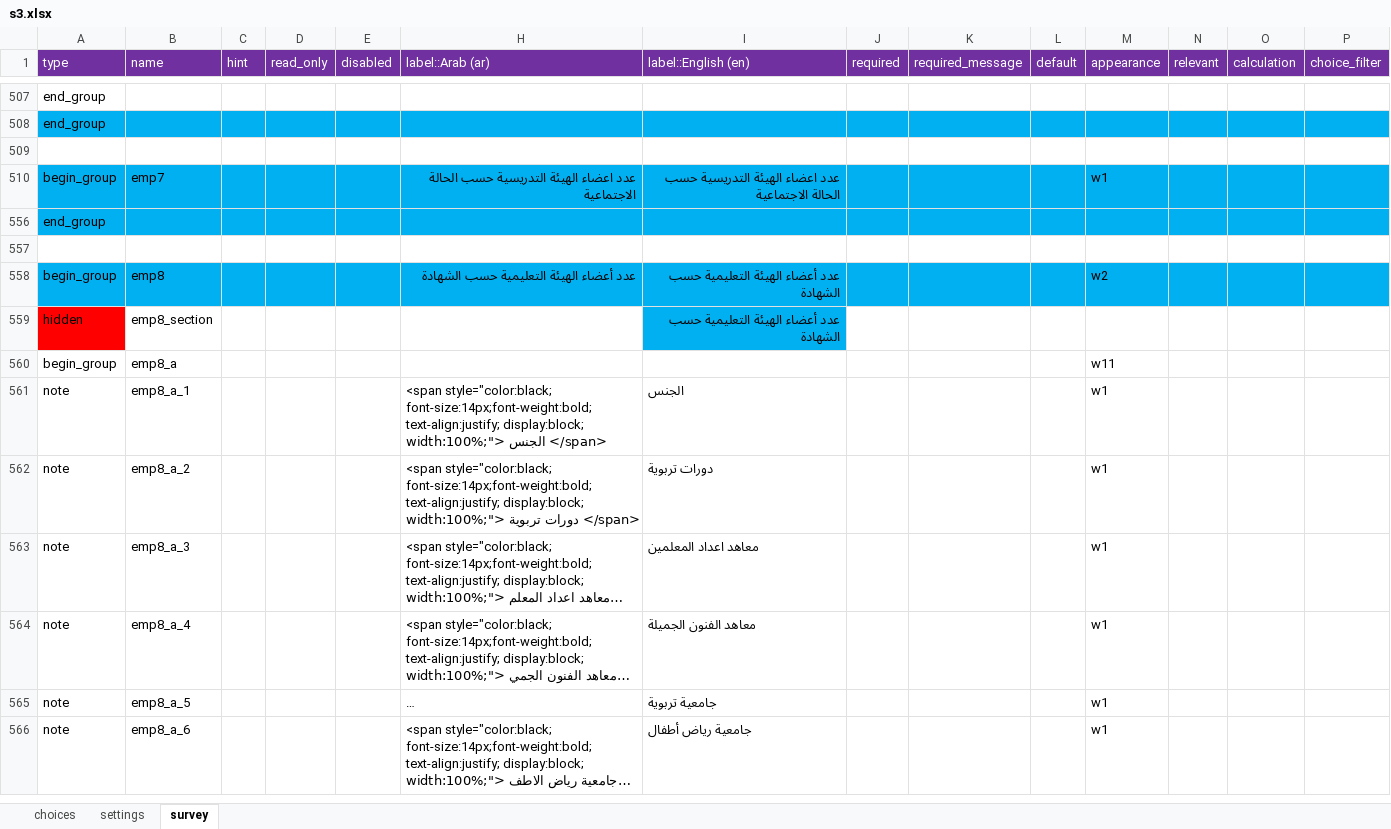
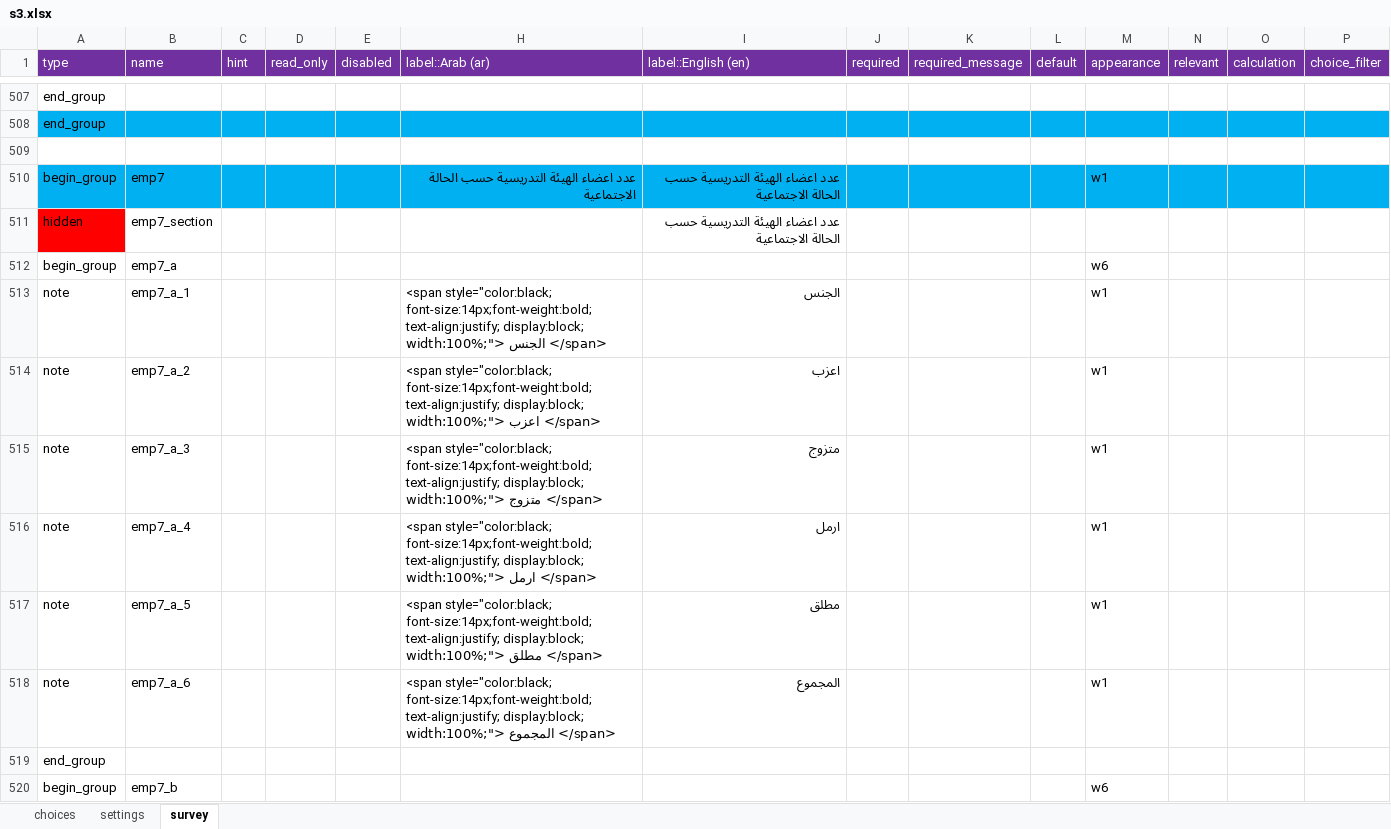
Before and after one commit to mohammed-alemara/Statistical-notebook, an Excel workbook: XLS/S3/s3.xlsx, sheet survey, drawn as a sheet; only a part is shown, gaps mark what is left out; the shorter side is filled out with more unchanged rows; long unchanged cells end in …; values as stored, in another font and other column widths than the file's, no borders; rows hold the shown columns only; the diff covers the shown part only; the diff names each change by its address in the sheet, - before the commit and + after, or states it on an @@ line.

```diff
--- a/XLS/S3/s3.xlsx (sheet survey)
+++ b/XLS/S3/s3.xlsx (sheet survey)
@@ row 511 unhidden: hidden | emp7_section |  |  |  |  | عدد اعضاء الهيئة التدريسية حسب الحالة الاجتماعية @@
@@ row 512 unhidden: begin_group | emp7_a |  |  |  |  |  |  |  |  | w6 @@
@@ row 513 unhidden: note | emp7_a_1 |  |  |  | <span style="color:black; font-size:14px;font-weight:bold; text-align:justify; display:block; width:100%;"> الجنس </span> | الجنس |  |  |  | w1 @@
@@ row 514 unhidden: note | emp7_a_2 |  |  |  | <span style="color:black; font-size:14px;font-weight:bold; text-align:justify; display:block; width:100%;"> اعزب </span> | اعزب |  |  |  | w1 @@
@@ row 515 unhidden: note | emp7_a_3 |  |  |  | <span style="color:black; font-size:14px;font-weight:bold; text-align:justify; display:block; width:100%;"> متزوج </span> | متزوج |  |  |  | w1 @@
@@ row 516 unhidden: note | emp7_a_4 |  |  |  | <span style="color:black; font-size:14px;font-weight:bold; text-align:justify; display:block; width:100%;"> ارمل </span> | ارمل |  |  |  | w1 @@
@@ row 517 unhidden: note | emp7_a_5 |  |  |  | <span style="color:black; font-size:14px;font-weight:bold; text-align:justify; display:block; width:100%;"> مطلق </span> | مطلق |  |  |  | w1 @@
@@ row 518 unhidden: note | emp7_a_6 |  |  |  | <span style="color:black; font-size:14px;font-weight:bold; text-align:justify; display:block; width:100%;"> المجموع </span> | المجموع |  |  |  | w1 @@
+row 519: end_group
@@ row 520 unhidden: begin_group | emp7_b |  |  |  |  |  |  |  |  | w6 @@
```
Also changed, not shown: 10 added rows, 45 hidden or unhidden rows, 36 edited cells and cell formats elsewhere in this sheet, sheet choices, XLS/S1/S1.xlsx, XLS/S2/s2.xlsx, 24 other files.
